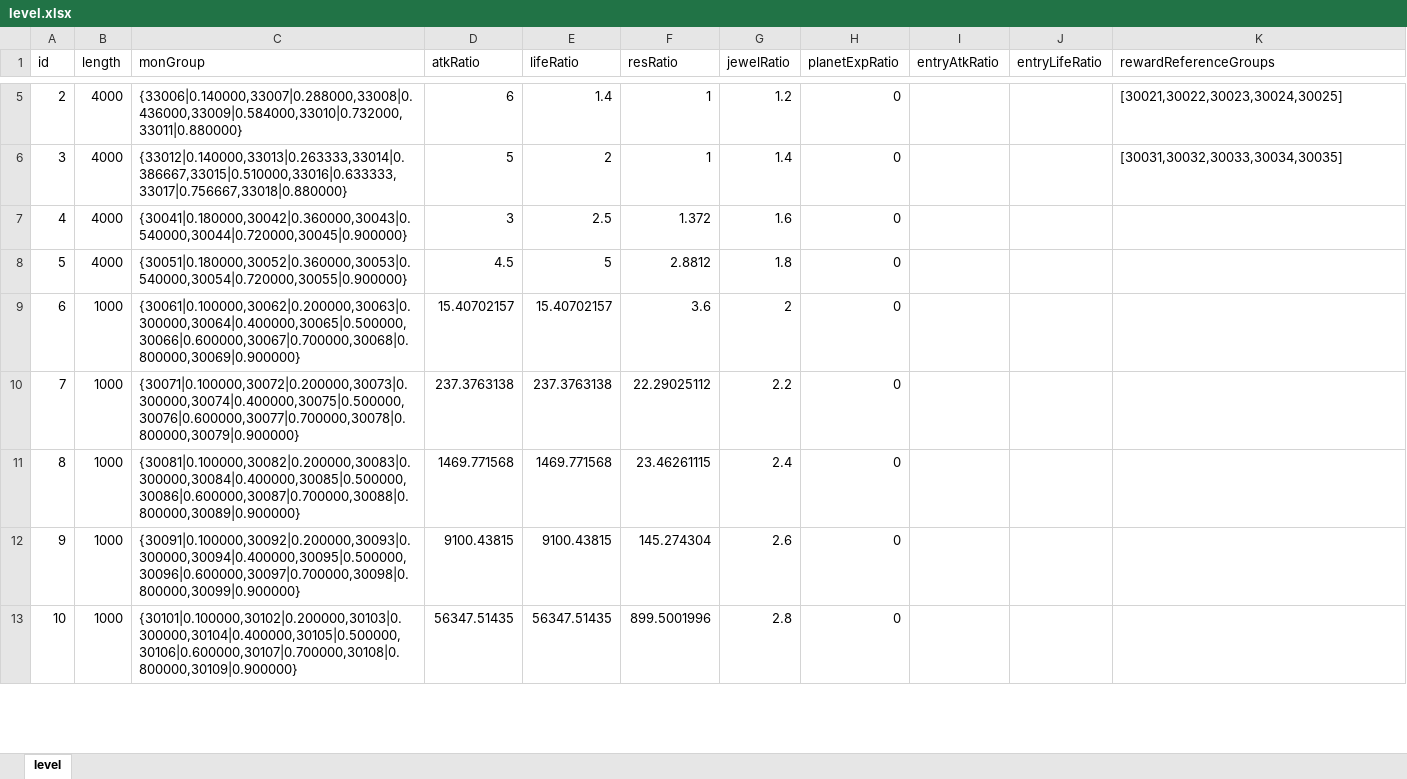
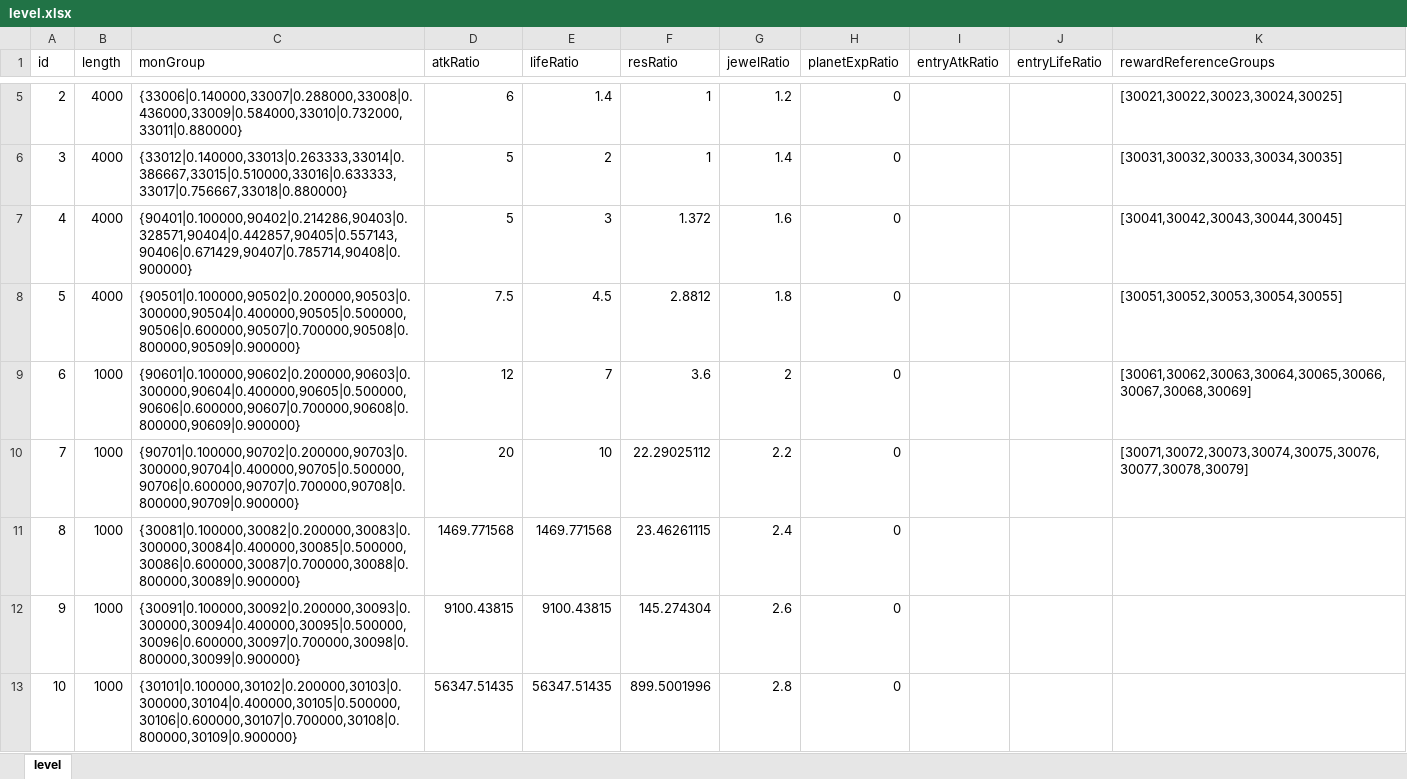
Before and after one commit to rlmclmc2-boop/space_idle, an Excel workbook: space-battleship/config_excel/level.xlsx, sheet level, drawn as a sheet; only a part is shown, gaps mark what is left out; values as stored, in another font and other column widths than the file's, no borders; the diff names each change by its address in the sheet, - before the commit and + after, or states it on an @@ line.

```diff
--- a/space-battleship/config_excel/level.xlsx (sheet level)
+++ b/space-battleship/config_excel/level.xlsx (sheet level)
-C7 (monGroup): {30041|0.180000,30042|0.360000,30043|0.540000,30044|0.720000,30045|0.900000}
+C7 (monGroup): {90401|0.100000,90402|0.214286,90403|0.328571,90404|0.442857,90405|0.557143,90406|0.671429,90407|0.785714,90408|0.900000}
-D7 (atkRatio): 3
+D7 (atkRatio): 5
-E7 (lifeRatio): 2.5
+E7 (lifeRatio): 3
-K7 (rewardReferenceGroups): (empty)
+K7 (rewardReferenceGroups): [30041,30042,30043,30044,30045]
-C8 (monGroup): {30051|0.180000,30052|0.360000,30053|0.540000,30054|0.720000,30055|0.900000}
+C8 (monGroup): {90501|0.100000,90502|0.200000,90503|0.300000,90504|0.400000,90505|0.500000,90506|0.600000,90507|0.700000,90508|0.800000,90509|0.900000}
-D8 (atkRatio): 4.5
+D8 (atkRatio): 7.5
-E8 (lifeRatio): 5
+E8 (lifeRatio): 4.5
-K8 (rewardReferenceGroups): (empty)
+K8 (rewardReferenceGroups): [30051,30052,30053,30054,30055]
-C9 (monGroup): {30061|0.100000,30062|0.200000,30063|0.300000,30064|0.400000,30065|0.500000,30066|0.600000,30067|0.700000,30068|0.800000,30069|0.900000}
+C9 (monGroup): {90601|0.100000,90602|0.200000,90603|0.300000,90604|0.400000,90605|0.500000,90606|0.600000,90607|0.700000,90608|0.800000,90609|0.900000}
-D9 (atkRatio): 15.40702157
+D9 (atkRatio): 12
-E9 (lifeRatio): 15.40702157
+E9 (lifeRatio): 7
-K9 (rewardReferenceGroups): (empty)
+K9 (rewardReferenceGroups): [30061,30062,30063,30064,30065,30066,30067,30068,30069]
-C10 (monGroup): {30071|0.100000,30072|0.200000,30073|0.300000,30074|0.400000,30075|0.500000,30076|0.600000,30077|0.700000,30078|0.800000,30079|0.900000}
+C10 (monGroup): {90701|0.100000,90702|0.200000,90703|0.300000,90704|0.400000,90705|0.500000,90706|0.600000,90707|0.700000,90708|0.800000,90709|0.900000}
-D10 (atkRatio): 237.3763138
+D10 (atkRatio): 20
-E10 (lifeRatio): 237.3763138
+E10 (lifeRatio): 10
-K10 (rewardReferenceGroups): (empty)
+K10 (rewardReferenceGroups): [30071,30072,30073,30074,30075,30076,30077,30078,30079]
```
Also changed, not shown: space-battleship/config_excel/hyperspace_config.xlsx, space-battleship/config_excel/mon.xlsx, 13 other files.
